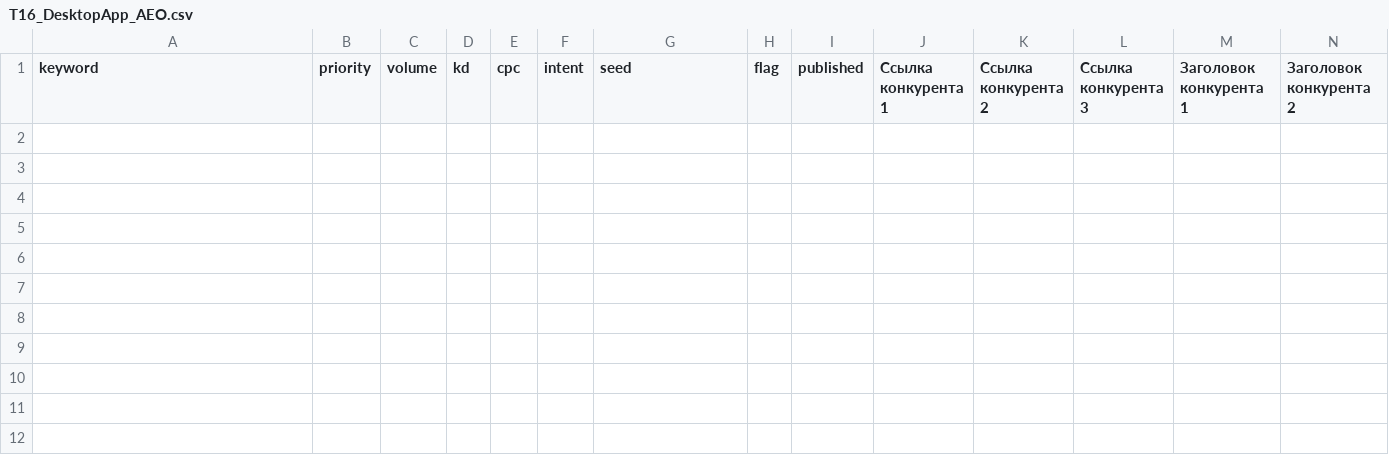
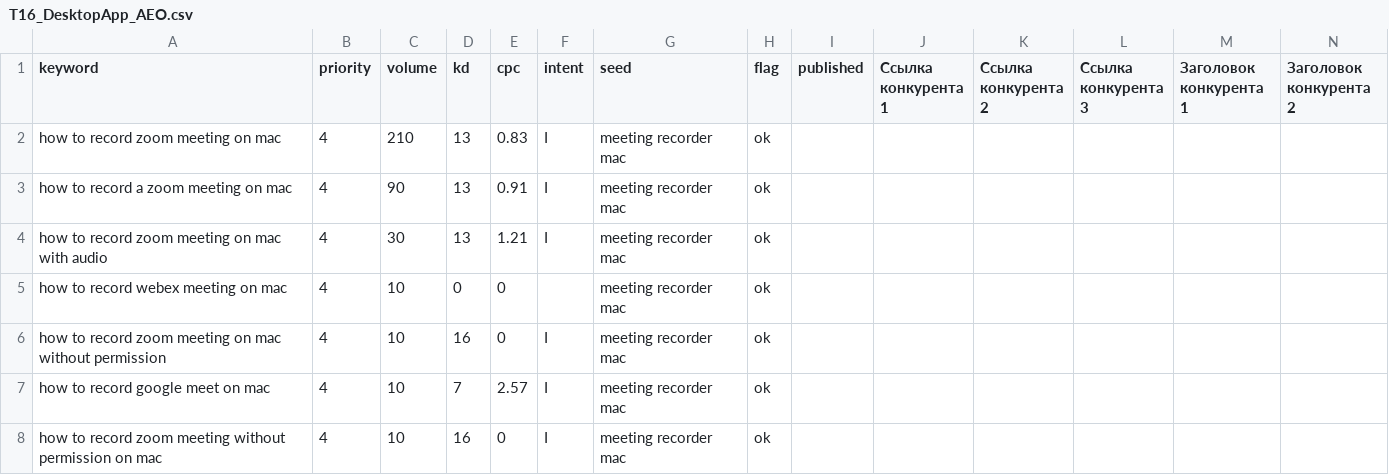
Before and after one commit to aman-tiger/siplinxai-landing, a CSV file: seo/T16_DesktopApp_AEO.csv, drawn as a sheet; only a part is shown; rows hold the shown columns only; the diff names each change by its address in the sheet, - before the commit and + after, or states it on an @@ line.

```diff
--- a/seo/T16_DesktopApp_AEO.csv
+++ b/seo/T16_DesktopApp_AEO.csv
+row 2: how to record zoom meeting on mac | 4 | 210 | 13 | 0.83 | I | meeting recorder mac | ok
+row 3: how to record a zoom meeting on mac | 4 | 90 | 13 | 0.91 | I | meeting recorder mac | ok
+row 4: how to record zoom meeting on mac with audio | 4 | 30 | 13 | 1.21 | I | meeting recorder mac | ok
+row 5: how to record webex meeting on mac | 4 | 10 | 0 | 0 |  | meeting recorder mac | ok
+row 6: how to record zoom meeting on mac without permission | 4 | 10 | 16 | 0 | I | meeting recorder mac | ok
+row 7: how to record google meet on mac | 4 | 10 | 7 | 2.57 | I | meeting recorder mac | ok
+row 8: how to record zoom meeting without permission on mac | 4 | 10 | 16 | 0 | I | meeting recorder mac | ok
```
Also changed, not shown: seo/T15_STT_AEO.csv, seo/T16_DesktopApp_Ext.csv, 8 other files.
